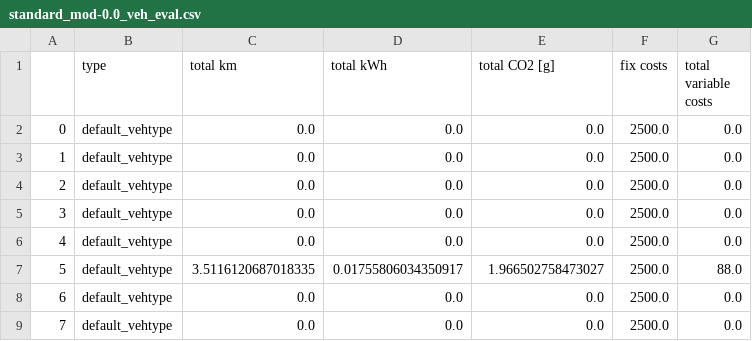
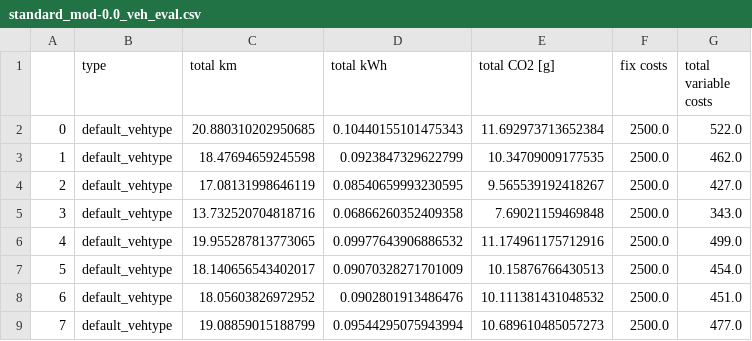
Before and after one commit to Createdd/fleet_hypothesistests, a CSV file: studies/klagenfurt_case_study/results/klagenfurt_scenario_1/standard_mod-0.0_veh_eval.csv, drawn as a sheet; only a part is shown; the diff covers the shown part only.

```diff
--- a/studies/klagenfurt_case_study/results/klagenfurt_scenario_1/standard_mod-0.0_veh_eval.csv
+++ b/studies/klagenfurt_case_study/results/klagenfurt_scenario_1/standard_mod-0.0_veh_eval.csv
@@ -1,9 +1,9 @@
 ,type,total km,total kWh,total CO2 [g],fix costs,total variable costs
-0,default_vehtype,0.0,0.0,0.0,2500.0,0.0
-1,default_vehtype,0.0,0.0,0.0,2500.0,0.0
-2,default_vehtype,0.0,0.0,0.0,2500.0,0.0
-3,default_vehtype,0.0,0.0,0.0,2500.0,0.0
-4,default_vehtype,0.0,0.0,0.0,2500.0,0.0
-5,default_vehtype,3.5116120687018335,0.01755806034350917,1.966502758473027,2500.0,88.0
-6,default_vehtype,0.0,0.0,0.0,2500.0,0.0
-7,default_vehtype,0.0,0.0,0.0,2500.0,0.0
+0,default_vehtype,20.880310202950685,0.10440155101475343,11.692973713652384,2500.0,522.0
+1,default_vehtype,18.47694659245598,0.0923847329622799,10.34709009177535,2500.0,462.0
+2,default_vehtype,17.08131998646119,0.08540659993230595,9.565539192418267,2500.0,427.0
+3,default_vehtype,13.732520704818716,0.06866260352409358,7.69021159469848,2500.0,343.0
+4,default_vehtype,19.955287813773065,0.09977643906886532,11.174961175712916,2500.0,499.0
+5,default_vehtype,18.140656543402017,0.09070328271701009,10.15876766430513,2500.0,454.0
+6,default_vehtype,18.05603826972952,0.0902801913486476,10.111381431048532,2500.0,451.0
+7,default_vehtype,19.08859015188799,0.09544295075943994,10.689610485057273,2500.0,477.0
```
Also changed, not shown: 48 edited cells elsewhere in this file, data/zones/klagenfurt/base/node_zone_info.csv, studies/klagenfurt_case_study/results/klagenfurt_scenario_1/standard_eval.csv, 22 other files.
